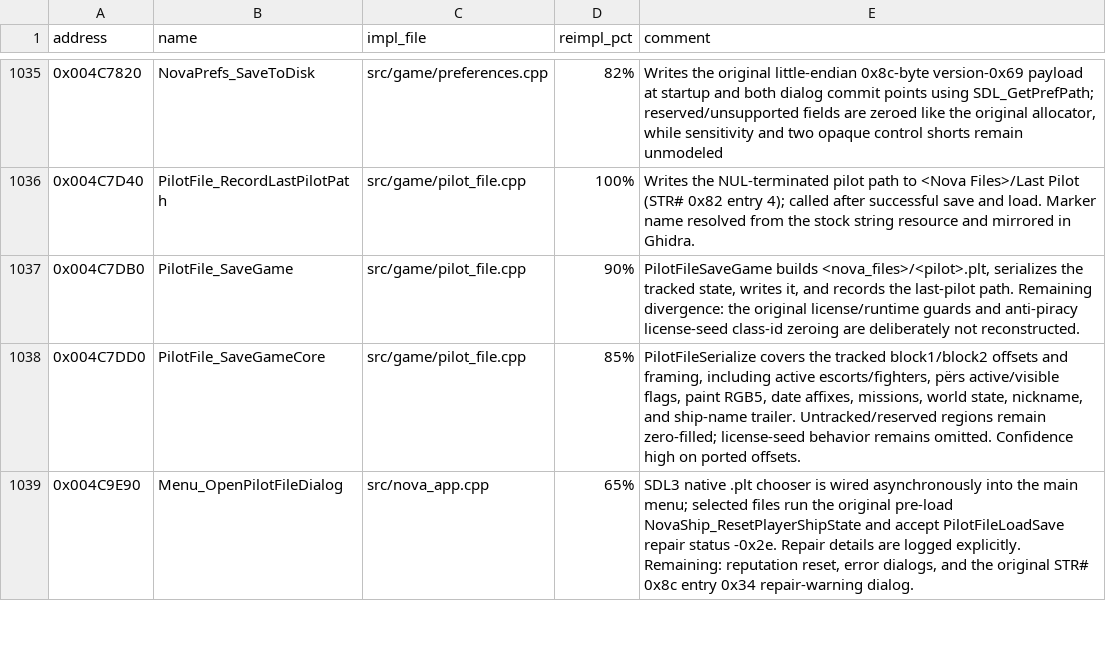
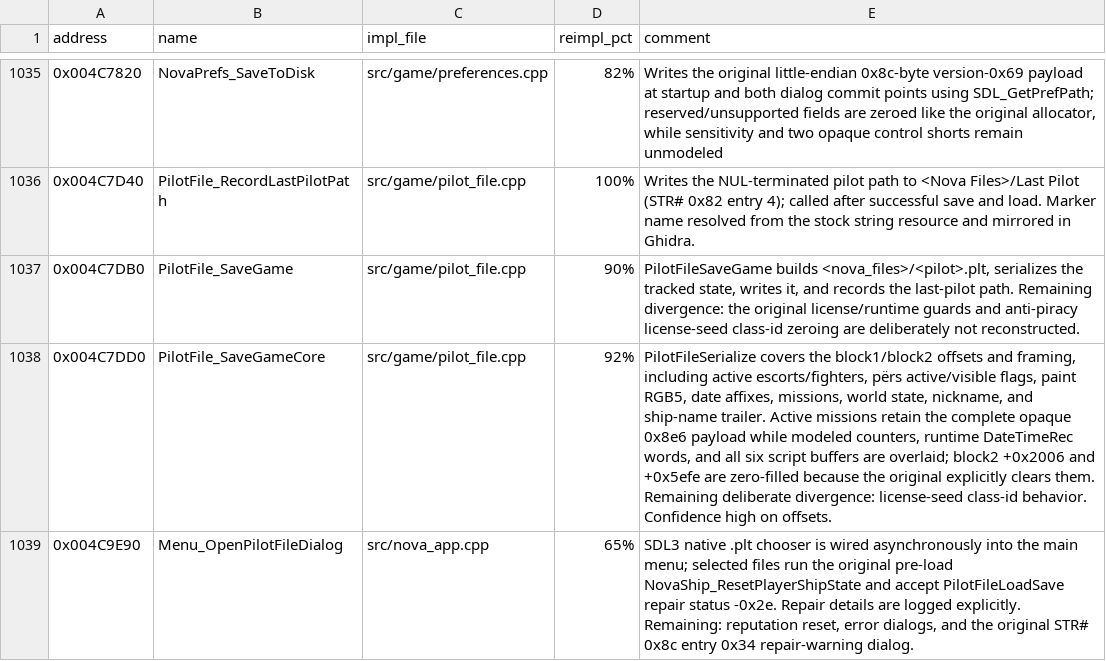
Before and after one commit to wraitii/evnova-decomp, a TSV file: decomp-progress.tsv, drawn as a sheet; only a part is shown, gaps mark what is left out; the diff covers the shown part only; the diff names each change by its address in the sheet, - before the commit and + after, or states it on an @@ line.

```diff
--- a/decomp-progress.tsv
+++ b/decomp-progress.tsv
-D1038 (reimpl_pct): 85%
+D1038 (reimpl_pct): 92%
-E1038 (comment): …covers the tracked block1/block2 offsets and framing, including active escorts/fighters, përs active/visible flags, paint RGB5, date affixes, missions, world state, nickname, and ship-name trailer. Untracked/reserved regions remain zero-filled; license-seed behavior remains omitted. Confidence high on ported offsets.
+E1038 (comment): …covers the block1/block2 offsets and framing, including active escorts/fighters, përs active/visible flags, paint RGB5, date affixes, missions, world state, nickname, and ship-name trailer. Active missions retain the complete opaque 0x8e6 payload while modeled counters, runtime DateTimeRec words, and all six script buffers are overlaid; block2 +0x2006 and +0x5efe are zero-filled because the original explicitly clears them. Remaining deliberate divergence: license-seed class-id behavior. Confidence high on offsets.
```
Also changed, not shown: 6 edited cells elsewhere in this file, 7 other files.
